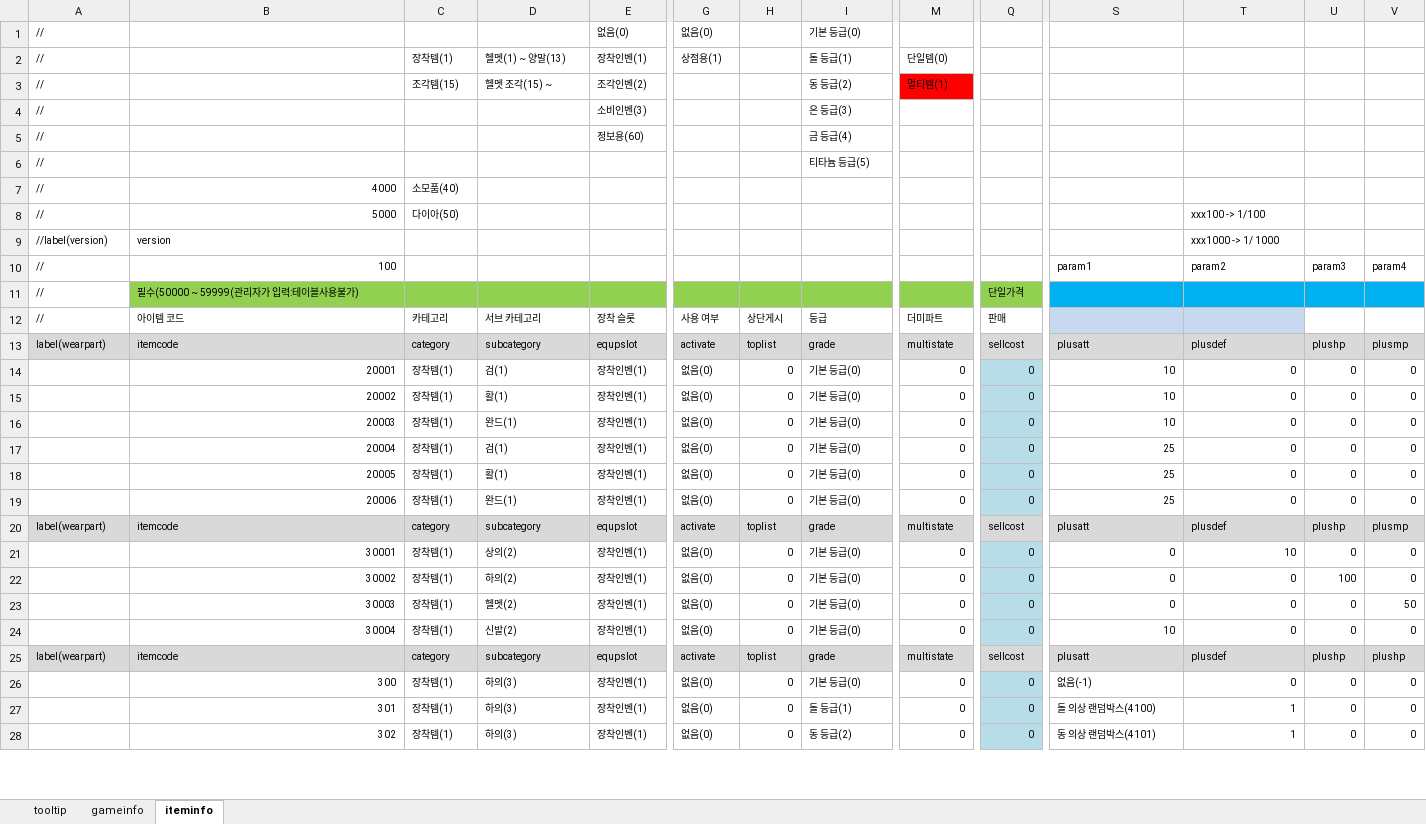
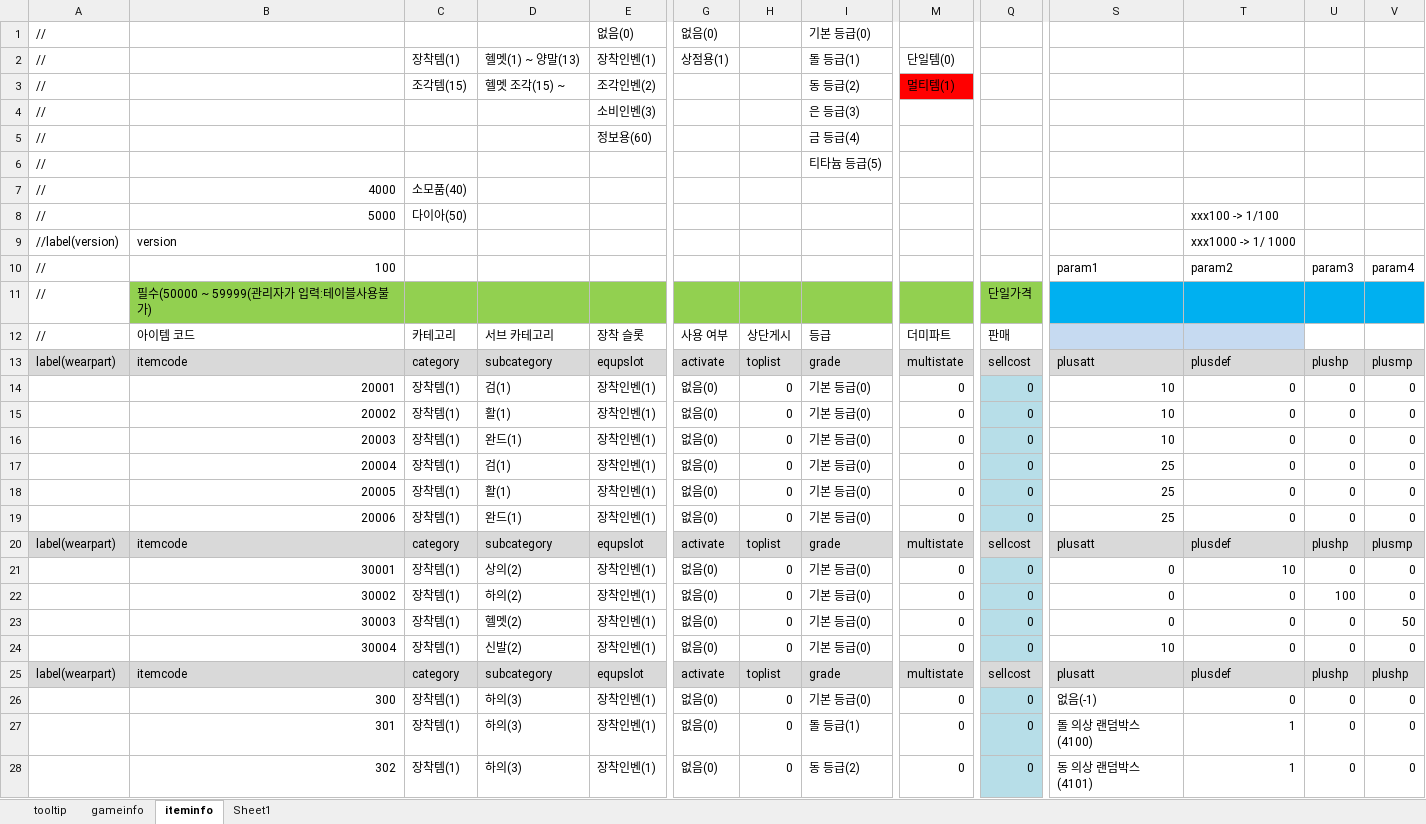
Before and after one commit to EunnWoo/JungEunWoo, an Excel workbook: _Excel/ItemTablev1.0.4.xlsx, sheet iteminfo, drawn as a sheet; only a part is shown, gaps mark what is left out; values as stored, in another font and other column widths than the file's, no borders; the diff covers the shown part only; the diff names each change by its address in the sheet, - before the commit and + after, or states it on an @@ line.

```diff
--- a/_Excel/ItemTablev1.0.4.xlsx (sheet iteminfo)
+++ b/_Excel/ItemTablev1.0.4.xlsx (sheet iteminfo)
+sheet tab: Sheet1
@@ A1:A6 text size: larger @@
@@ E1 text size: larger @@
@@ G1:G2 text size: larger @@
@@ I1:I6 text size: larger @@
@@ C2:E3 text size: larger @@
@@ M2:M3 text size: larger @@
@@ E4:E5 text size: larger @@
@@ A7:C8 text size: larger @@
@@ T8:T9 text size: larger @@
@@ A9:B11 text size: larger @@
@@ S10:V10 text size: larger @@
@@ Q11 text size: larger @@
@@ A12:Q12 text size: larger @@
@@ A13:V13 text size: larger @@
@@ B14:V19 text size: larger @@
@@ A20:V20 text size: larger @@
@@ B21:V24 text size: larger @@
@@ A25:V25 text size: larger @@
@@ B26:E28 text size: larger @@
@@ G26:V28 text size: larger @@
```
Also changed, not shown: cell formats elsewhere in this sheet, sheet gameinfo, 1 other file.
